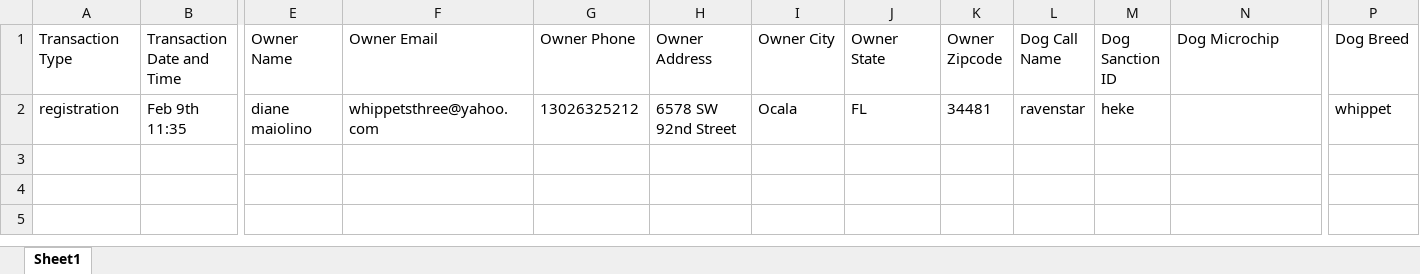
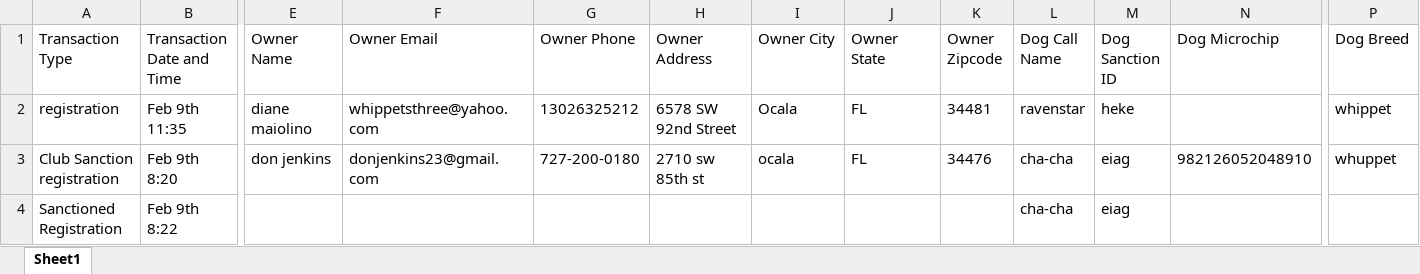
Before and after one commit to stepanovaky/club-2.0-backend, an Excel workbook: src/endpoints/excel/out.xlsx, sheet Sheet1, drawn as a sheet; only a part is shown, gaps mark what is left out; values as stored, in another font and other column widths than the file's, no borders; rows hold the shown columns only; the diff names each change by its address in the sheet, - before the commit and + after, or states it on an @@ line.

```diff
--- a/src/endpoints/excel/out.xlsx (sheet Sheet1)
+++ b/src/endpoints/excel/out.xlsx (sheet Sheet1)
+row 3: Club Sanction registration | Feb 9th 8:20 | don jenkins | donjenkins23@gmail.com | 727-200-0180 | 2710 sw 85th st | ocala | FL | 34476 | cha-cha | eiag | 982126052048910 | whuppet
+row 4: Sanctioned Registration | Feb 9th 8:22 |  |  |  |  |  |  |  | cha-cha | eiag
```
Also changed, not shown: src/endpoints/excel/event.xlsx, 1 other file.
